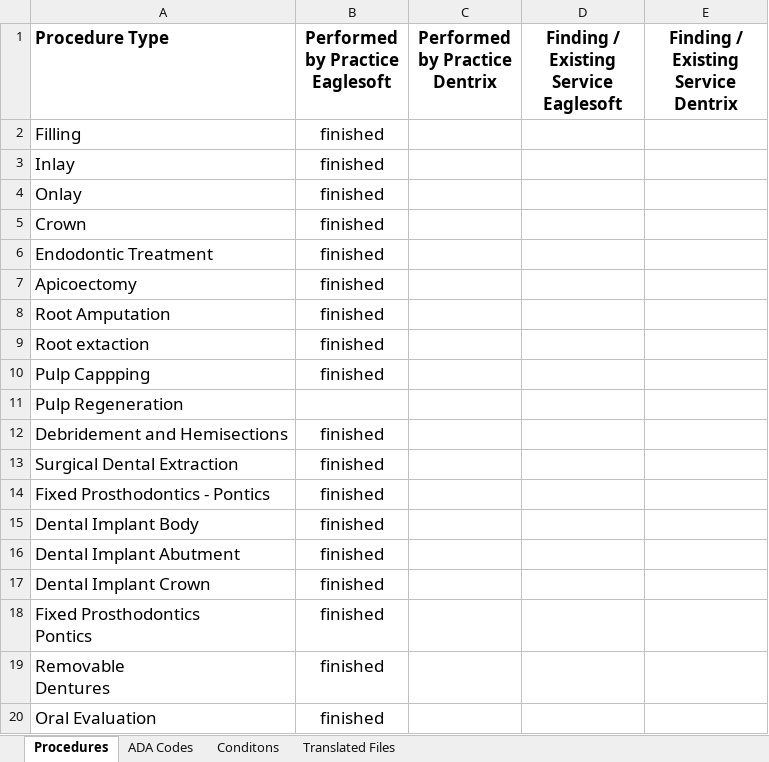
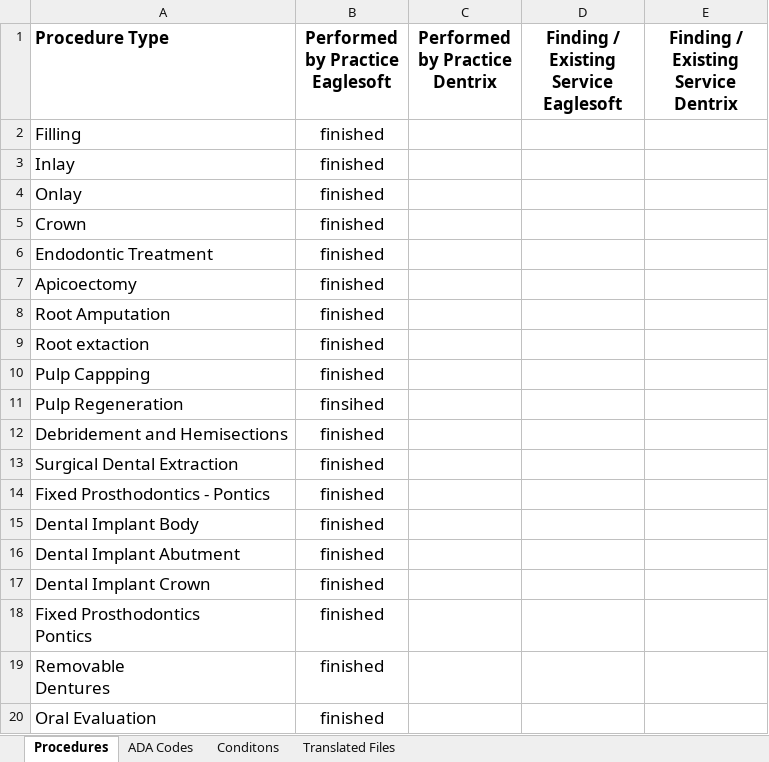
Before and after one commit to oral-health-and-disease-ontologies/NDPBRN, an Excel workbook: src/data/NDPBRN data translation tracking.xlsx, sheet Procedures, drawn as a sheet; values as stored, in another font and other column widths than the file's, no borders; the diff names each change by its address in the sheet, - before the commit and + after, or states it on an @@ line.

Commit message:
add first pass for axiom template for existing services

```diff
--- a/src/data/NDPBRN data translation tracking.xlsx (sheet Procedures)
+++ b/src/data/NDPBRN data translation tracking.xlsx (sheet Procedures)
-B11 (Performed by Practice Eaglesoft): (empty)
+B11 (Performed by Practice Eaglesoft): finsihed
```
Also changed, not shown: sheet ADA Codes, 1 other file.
